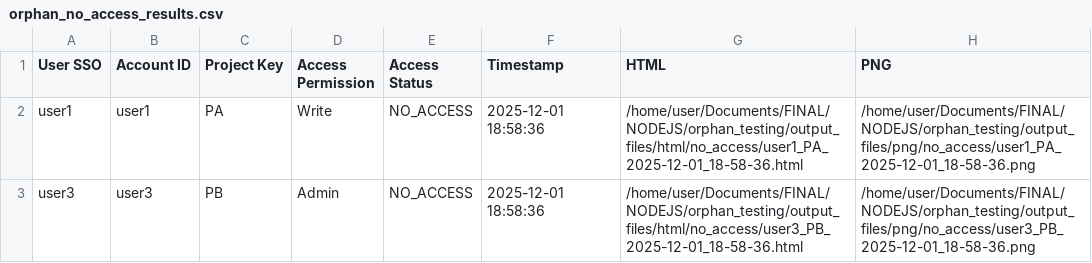
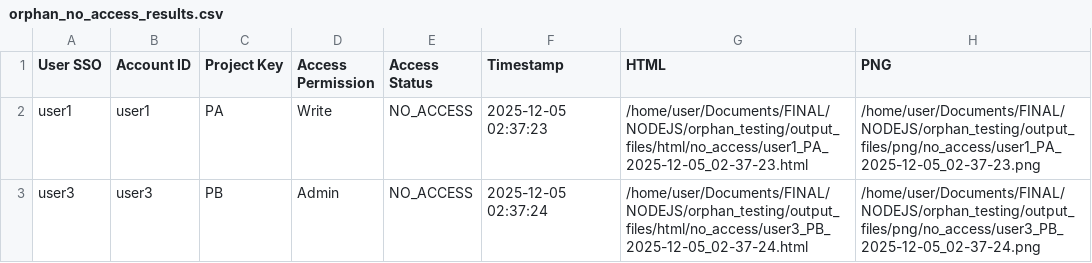
Before and after one commit to ravikiranv097/nodejs_bb_audit_orphan_decision, a CSV file: output_files/orphan_no_access_results.csv, drawn as a sheet.

```diff
--- a/output_files/orphan_no_access_results.csv
+++ b/output_files/orphan_no_access_results.csv
@@ -1,3 +1,3 @@
 User SSO,Account ID,Project Key,Access Permission,Access Status,Timestamp,HTML,PNG
-user1,user1,PA,Write,NO_ACCESS,2025-12-01 18:58:36,/home/user/Documents/FINAL/NODEJS/orphan_testing/output_files/html/no_access/user1_PA_2025-12-01_18-58-36.html,/home/user/Documents/FINAL/NODEJS/orphan_testing/output_files/png/no_access/user1_PA_2025-12-01_18-58-36.png
-user3,user3,PB,Admin,NO_ACCESS,2025-12-01 18:58:36,/home/user/Documents/FINAL/NODEJS/orphan_testing/output_files/html/no_access/user3_PB_2025-12-01_18-58-36.html,/home/user/Documents/FINAL/NODEJS/orphan_testing/output_files/png/no_access/user3_PB_2025-12-01_18-58-36.png
+user1,user1,PA,Write,NO_ACCESS,2025-12-05 02:37:23,/home/user/Documents/FINAL/NODEJS/orphan_testing/output_files/html/no_access/user1_PA_2025-12-05_02-37-23.html,/home/user/Documents/FINAL/NODEJS/orphan_testing/output_files/png/no_access/user1_PA_2025-12-05_02-37-23.png
+user3,user3,PB,Admin,NO_ACCESS,2025-12-05 02:37:24,/home/user/Documents/FINAL/NODEJS/orphan_testing/output_files/html/no_access/user3_PB_2025-12-05_02-37-24.html,/home/user/Documents/FINAL/NODEJS/orphan_testing/output_files/png/no_access/user3_PB_2025-12-05_02-37-24.png
```
Also changed, not shown: output_files/orphan_access_results.csv, 15 other files.
